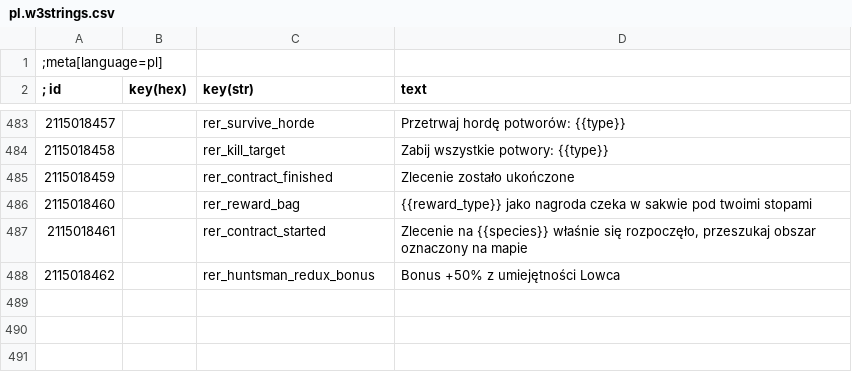
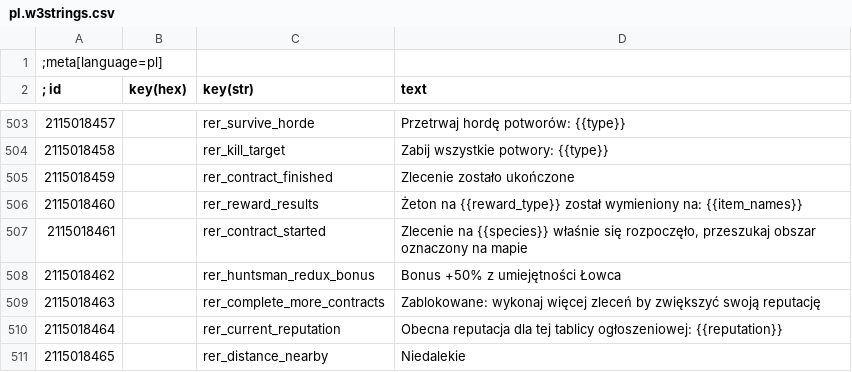
Before and after one commit to Aelto/tw3-random-encounters-reworked, a CSV file: strings/pl.w3strings.csv, drawn as a sheet; only a part is shown, gaps mark what is left out; the diff covers the shown part only.

```diff
--- a/strings/pl.w3strings.csv
+++ b/strings/pl.w3strings.csv
@@ -485,4 +505,7 @@
 2115018459|        |rer_contract_finished|Zlecenie zostało ukończone
-2115018460|        |rer_reward_bag|{{reward_type}} jako nagroda czeka w sakwie pod twoimi stopami
+2115018460|        |rer_reward_results|Żeton na {{reward_type}} został wymieniony na: {{item_names}}
 2115018461|        |rer_contract_started|Zlecenie na {{species}} właśnie się rozpoczęło, przeszukaj obszar oznaczony na mapie
-2115018462|        |rer_huntsman_redux_bonus|Bonus +50% z umiejętności Lowca
+2115018462|        |rer_huntsman_redux_bonus|Bonus +50% z umiejętności Łowca
+2115018463|        |rer_complete_more_contracts|Zablokowane: wykonaj więcej zleceń by zwiększyć swoją reputację
+2115018464|        |rer_current_reputation|Obecna reputacja dla tej tablicy ogłoszeniowej: {{reputation}}
+2115018465|        |rer_distance_nearby|Niedalekie
```
Also changed, not shown: 25 added rows and 6 edited cells elsewhere in this file.
